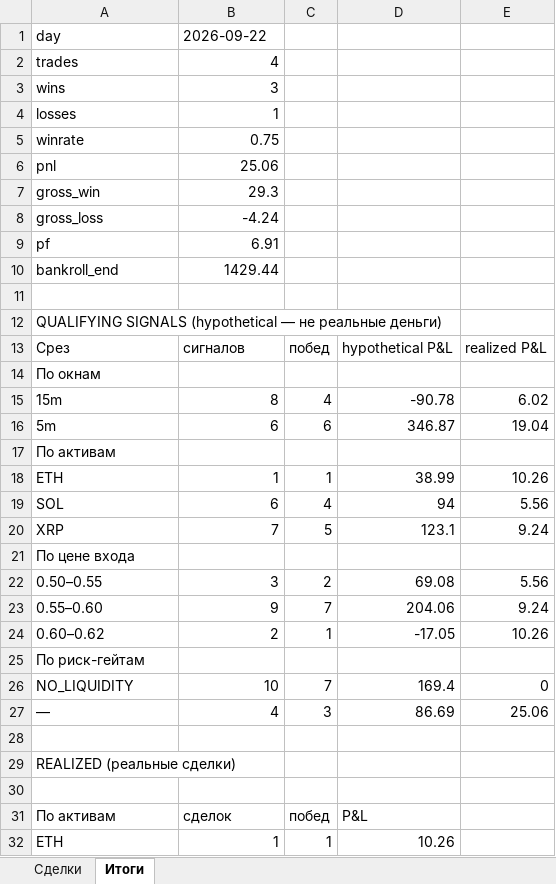
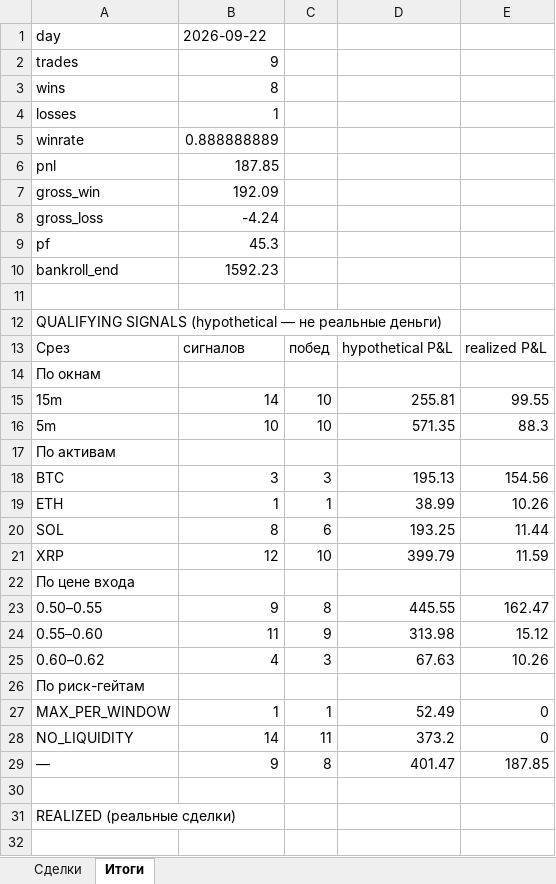
Before and after one commit to n85t594ht5-creator/polybot, an Excel workbook: reports/2026-09-22.xlsx, sheet Итоги, drawn as a sheet; only a part is shown; the shorter side is filled out with more unchanged rows; values as stored, in another font and other column widths than the file's, no borders; removed rows and columns are numbered as before the commit, all else as after; the diff covers the shown part only; the diff names each change by its address in the sheet, - before the commit and + after, or states it on an @@ line.

```diff
--- a/reports/2026-09-22.xlsx (sheet Итоги)
+++ b/reports/2026-09-22.xlsx (sheet Итоги)
-B2: 4
+B2: 9
-B3: 3
+B3: 8
-B5: 0.75
+B5: 0.888888889
-B6: 25.06
+B6: 187.85
-B7: 29.3
+B7: 192.09
-B9: 6.91
+B9: 45.3
-B10: 1429.44
+B10: 1592.23
-row 15: 15m | 8 | 4 | -90.78 | 6.02
-row 16: 5m | 6 | 6 | 346.87 | 19.04
+row 15: 15m | 14 | 10 | 255.81 | 99.55
+row 16: 5m | 10 | 10 | 571.35 | 88.3
+row 18: BTC | 3 | 3 | 195.13 | 154.56
-row 19: SOL | 6 | 4 | 94 | 5.56
-row 20: XRP | 7 | 5 | 123.1 | 9.24
+row 20: SOL | 8 | 6 | 193.25 | 11.44
+row 21: XRP | 12 | 10 | 399.79 | 11.59
-row 22: 0.50–0.55 | 3 | 2 | 69.08 | 5.56
-row 23: 0.55–0.60 | 9 | 7 | 204.06 | 9.24
+row 23: 0.50–0.55 | 9 | 8 | 445.55 | 162.47
+row 24: 0.55–0.60 | 11 | 9 | 313.98 | 15.12
-B25: 2
+B25: 4
-C25: 1
+C25: 3
-D25: -17.05
+D25: 67.63
+row 27: MAX_PER_WINDOW | 1 | 1 | 52.49 | 0
-B28: 10
+B28: 14
-C28: 7
+C28: 11
-D28: 169.4
+D28: 373.2
-row 27: — | 4 | 3 | 86.69 | 25.06
+row 29: — | 9 | 8 | 401.47 | 187.85
```
Also changed, not shown: 14 added rows and 10 removed rows elsewhere in this sheet, sheet Сделки, reports/2026-09-21.xlsx, 6 other files.
